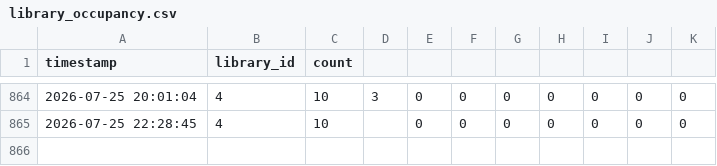
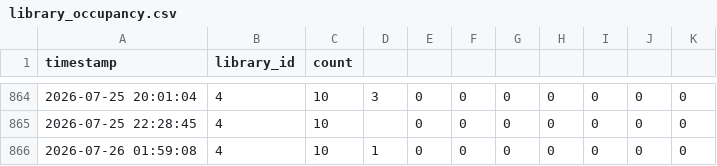
Before and after one commit to alanna-robbert/UF-libraries-scraper, a CSV file: data/library_occupancy.csv, drawn as a sheet; only a part is shown, gaps mark what is left out.

```diff
--- a/data/library_occupancy.csv
+++ b/data/library_occupancy.csv
@@ -865 +865,2 @@ timestamp,library_id,count
 2026-07-25 22:28:45,4,10,,0,0,0,0,0,0,0
+2026-07-26 01:59:08,4,10,1,0,0,0,0,0,0,0
```
